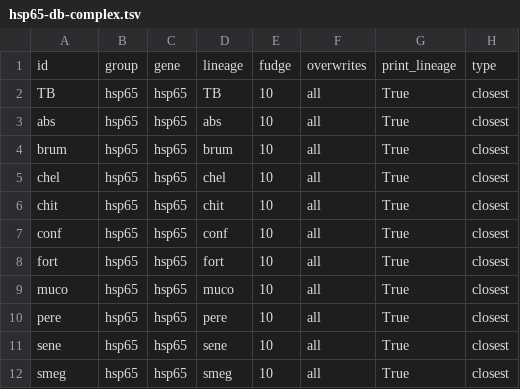
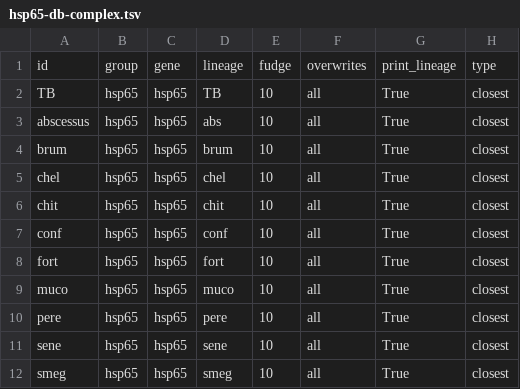
Before and after one commit to jeremyButtler/bioTools, a TSV file: getLinSrc/hsp65-databases/original/hsp65-db-complex.tsv (was getLinSrc/hsp65-databases/hsp65-db-complex.tsv), drawn as a sheet; only a part is shown; the diff names each change by its address in the sheet, - before the commit and + after, or states it on an @@ line.

Commit message:
expanded hsp65 database and added read binning to getLin

```diff
--- a/getLinSrc/hsp65-databases/hsp65-db-complex.tsv
+++ b/getLinSrc/hsp65-databases/original/hsp65-db-complex.tsv
-A3: abs
+A3: abscessus
```
Also changed, not shown: 31 other files.
